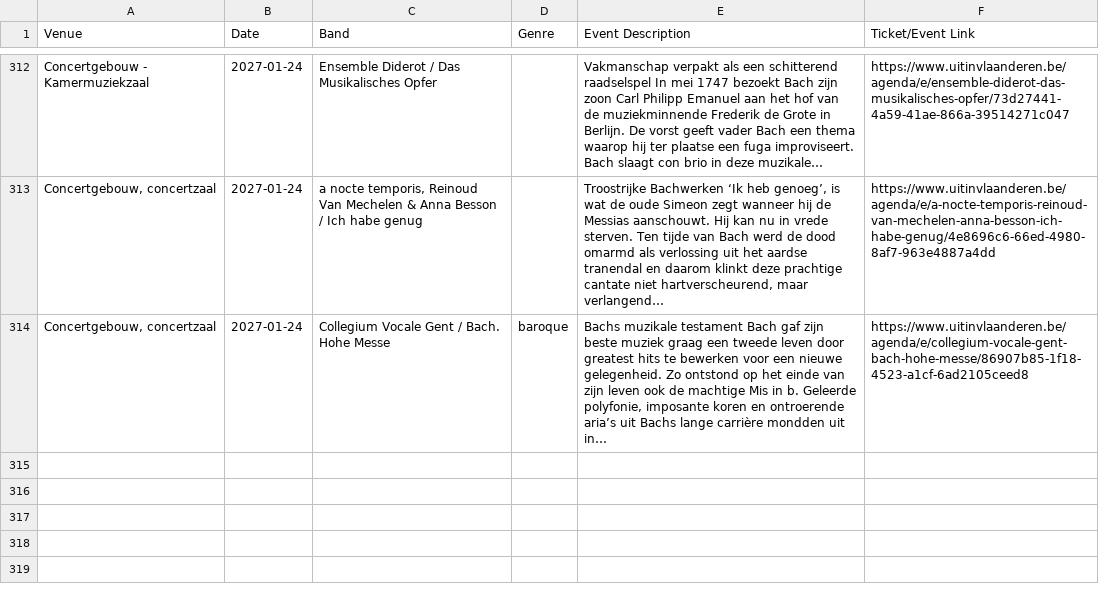
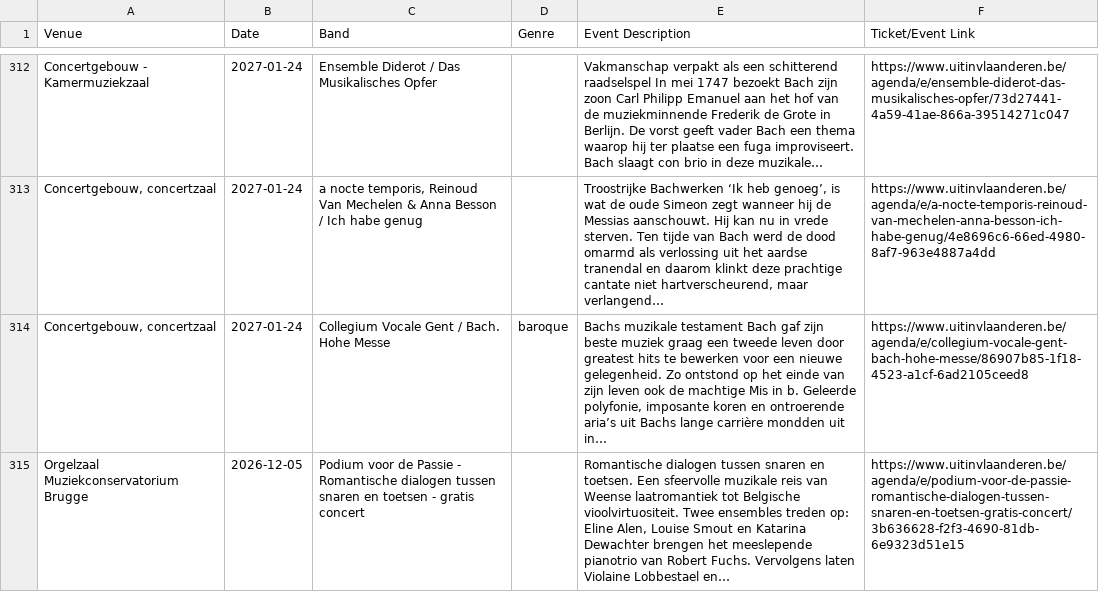
Before and after one commit to gillesgerlo/gent-concerts-playlist, a CSV file: data/brugge/concerts.csv, drawn as a sheet; only a part is shown, gaps mark what is left out.

```diff
--- a/data/brugge/concerts.csv
+++ b/data/brugge/concerts.csv
@@ -373 +373,2 @@ Concertgebouw - Kamermuziekzaal,2027-01-24,Ensemble Diderot / Das Musikalisches
 "Concertgebouw, concertzaal",2027-01-24,Collegium Vocale Gent / Bach. Hohe Messe,baroque,"Bachs muzikale testament Bach gaf zijn beste muziek graag een tweede leven door greatest hits te bewerken voor een nieuwe gelegenheid. Zo ontstond op het einde van zijn leven ook de machtige Mis in b. Geleerde polyfonie, imposante koren en ontroerende aria’s uit Bachs lange carrière mondden uit in…",https://www.uitinvlaanderen.be/agenda/e/collegium-vocale-gent-bach-hohe-messe/86907b85-1f18-4523-a1cf-6ad2105ceed8
+Orgelzaal Muziekconservatorium Brugge,2026-12-05,Podium voor de Passie - Romantische dialogen tussen snaren en toetsen - gratis concert,,"Romantische dialogen tussen snaren en toetsen. Een sfeervolle muzikale reis van Weense laatromantiek tot Belgische vioolvirtuositeit. Twee ensembles treden op: Eline Alen, Louise Smout en Katarina Dewachter brengen het meeslepende pianotrio van Robert Fuchs. Vervolgens laten Violaine Lobbestael en…",https://www.uitinvlaanderen.be/agenda/e/podium-voor-de-passie-romantische-dialogen-tussen-snaren-en-toetsen-gratis-concert/3b636628-f2f3-4690-81db-6e9323d51e15
```
Also changed, not shown: data/gent/concerts.csv, 4 other files.
